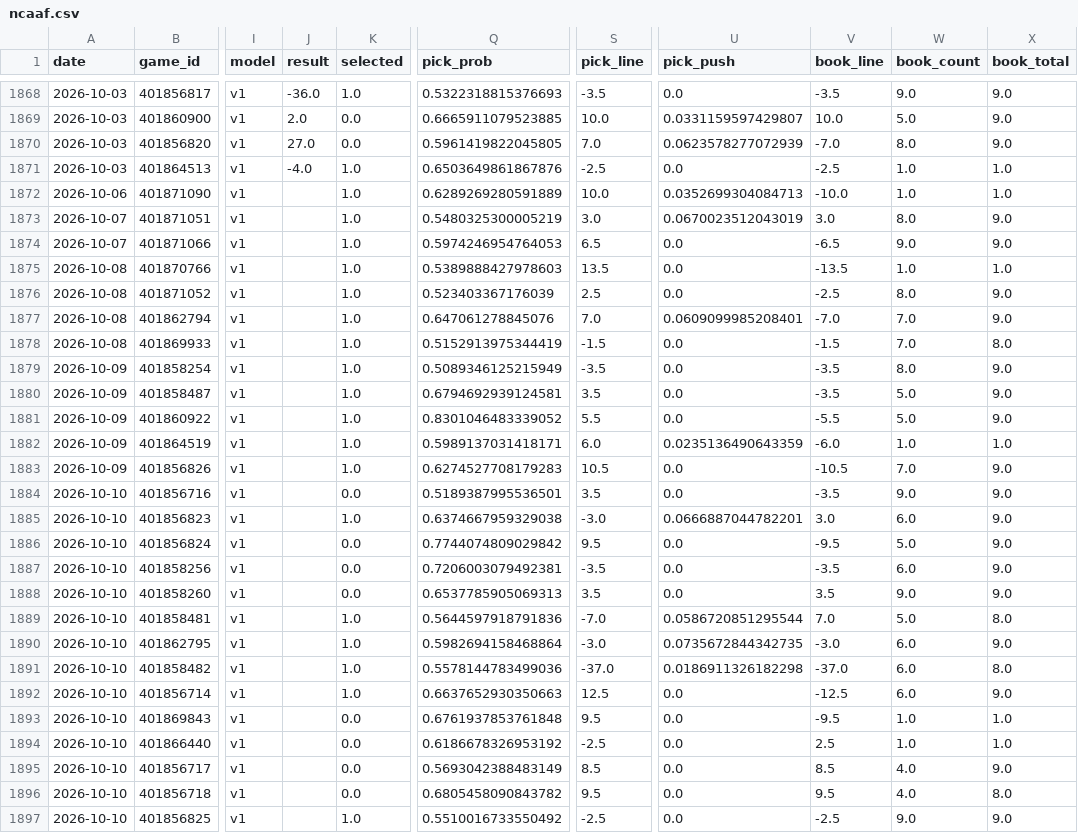
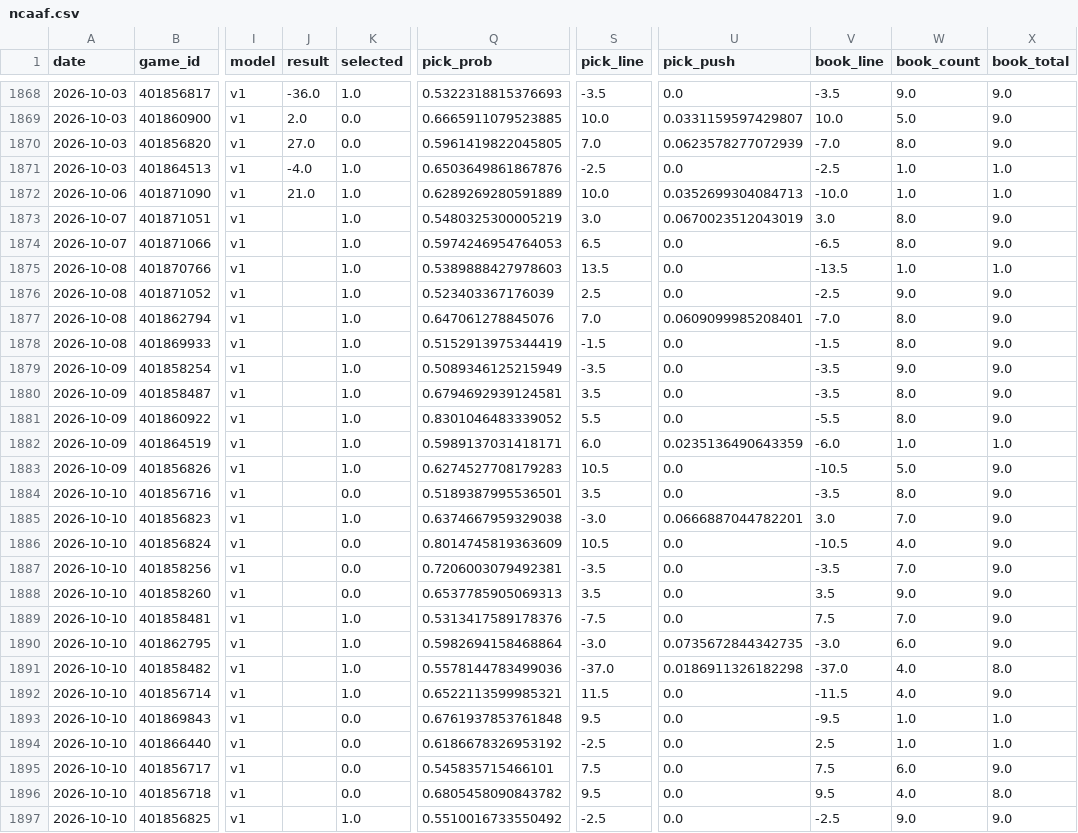
Before and after one commit to azcal/forecasting-lab, a CSV file: data/ncaaf.csv, drawn as a sheet; only a part is shown, gaps mark what is left out; the diff covers the shown part only; the diff names each change by its address in the sheet, - before the commit and + after, or states it on an @@ line.

```diff
--- a/data/ncaaf.csv
+++ b/data/ncaaf.csv
-J1872 (result): (empty)
+J1872 (result): 21.0
-W1874 (book_count): 9.0
+W1874 (book_count): 8.0
-W1876 (book_count): 8.0
+W1876 (book_count): 9.0
-W1877:W1878 (book_count): 7.0
+W1877:W1878 (book_count): 8.0
-X1878 (book_total): 8.0
+X1878 (book_total): 9.0
-W1879 (book_count): 8.0
+W1879 (book_count): 9.0
-W1880:W1881 (book_count): 5.0
+W1880:W1881 (book_count): 8.0
-W1883 (book_count): 7.0
+W1883 (book_count): 5.0
-W1884 (book_count): 9.0
+W1884 (book_count): 8.0
-W1885 (book_count): 6.0
+W1885 (book_count): 7.0
-Q1886 (pick_prob): 0.7744074809029842
+Q1886 (pick_prob): 0.8014745819363609
-S1886 (pick_line): 9.5
+S1886 (pick_line): 10.5
-V1886 (book_line): -9.5
+V1886 (book_line): -10.5
-W1886 (book_count): 5.0
+W1886 (book_count): 4.0
-W1887 (book_count): 6.0
+W1887 (book_count): 7.0
-Q1889 (pick_prob): 0.5644597918791836
+Q1889 (pick_prob): 0.5313417589178376
-S1889 (pick_line): -7.0
+S1889 (pick_line): -7.5
-U1889 (pick_push): 0.0586720851295544
+U1889 (pick_push): 0.0
-V1889 (book_line): 7.0
+V1889 (book_line): 7.5
-W1889 (book_count): 5.0
+W1889 (book_count): 7.0
-X1889 (book_total): 8.0
+X1889 (book_total): 9.0
-W1891:W1892 (book_count): 6.0
+W1891:W1892 (book_count): 4.0
-Q1892 (pick_prob): 0.6637652930350663
+Q1892 (pick_prob): 0.6522113599985321
-S1892 (pick_line): 12.5
+S1892 (pick_line): 11.5
-V1892 (book_line): -12.5
+V1892 (book_line): -11.5
-Q1895 (pick_prob): 0.5693042388483149
+Q1895 (pick_prob): 0.545835715466101
-S1895 (pick_line): 8.5
+S1895 (pick_line): 7.5
-V1895 (book_line): 8.5
+V1895 (book_line): 7.5
-W1895 (book_count): 4.0
+W1895 (book_count): 6.0
```
Also changed, not shown: 18 edited cells elsewhere in this file, data/nfl.csv, data/nhl.csv, 3 other files.
